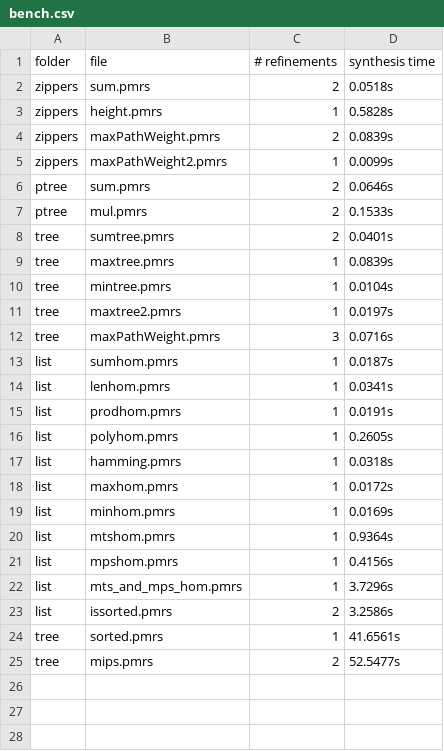
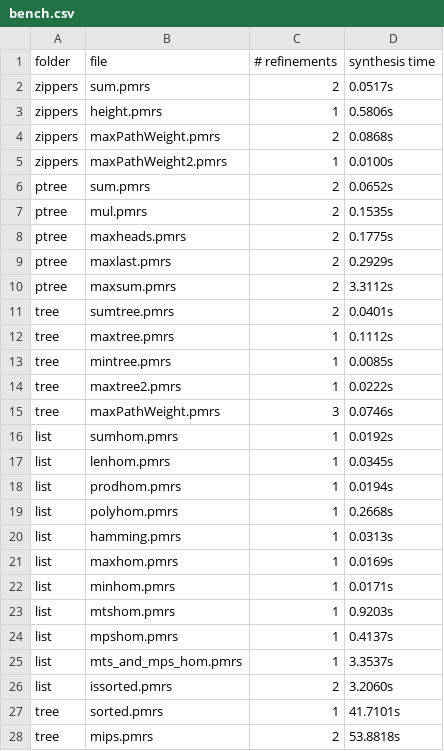
Before and after one commit to synduce/Synduce, a CSV file: benchmarks/bench.csv, drawn as a sheet; only a part is shown; the diff covers the shown part only.

```diff
--- a/benchmarks/bench.csv
+++ b/benchmarks/bench.csv
@@ -1,25 +1,28 @@
 folder,file,# refinements, synthesis time
-zippers,sum.pmrs,2,0.0518s
-zippers,height.pmrs,1,0.5828s
-zippers,maxPathWeight.pmrs,2,0.0839s
-zippers,maxPathWeight2.pmrs,1,0.0099s
-ptree,sum.pmrs,2,0.0646s
-ptree,mul.pmrs,2,0.1533s
+zippers,sum.pmrs,2,0.0517s
+zippers,height.pmrs,1,0.5806s
+zippers,maxPathWeight.pmrs,2,0.0868s
+zippers,maxPathWeight2.pmrs,1,0.0100s
+ptree,sum.pmrs,2,0.0652s
+ptree,mul.pmrs,2,0.1535s
+ptree,maxheads.pmrs,2,0.1775s
+ptree,maxlast.pmrs,2,0.2929s
+ptree,maxsum.pmrs,2,3.3112s
 tree,sumtree.pmrs,2,0.0401s
-tree,maxtree.pmrs,1,0.0839s
-tree,mintree.pmrs,1,0.0104s
-tree,maxtree2.pmrs,1,0.0197s
-tree,maxPathWeight.pmrs,3,0.0716s
-list,sumhom.pmrs,1,0.0187s
-list,lenhom.pmrs,1,0.0341s
-list,prodhom.pmrs,1,0.0191s
-list,polyhom.pmrs,1,0.2605s
-list,hamming.pmrs,1,0.0318s
-list,maxhom.pmrs,1,0.0172s
-list,minhom.pmrs,1,0.0169s
-list,mtshom.pmrs,1,0.9364s
-list,mpshom.pmrs,1,0.4156s
-list,mts_and_mps_hom.pmrs,1,3.7296s
-list,issorted.pmrs,2,3.2586s
-tree,sorted.pmrs,1,41.6561s
-tree,mips.pmrs,2,52.5477s
+tree,maxtree.pmrs,1,0.1112s
+tree,mintree.pmrs,1,0.0085s
+tree,maxtree2.pmrs,1,0.0222s
+tree,maxPathWeight.pmrs,3,0.0746s
+list,sumhom.pmrs,1,0.0192s
+list,lenhom.pmrs,1,0.0345s
+list,prodhom.pmrs,1,0.0194s
+list,polyhom.pmrs,1,0.2668s
+list,hamming.pmrs,1,0.0313s
+list,maxhom.pmrs,1,0.0169s
+list,minhom.pmrs,1,0.0171s
+list,mtshom.pmrs,1,0.9203s
+list,mpshom.pmrs,1,0.4137s
+list,mts_and_mps_hom.pmrs,1,3.3537s
+list,issorted.pmrs,2,3.2060s
+tree,sorted.pmrs,1,41.7101s
+tree,mips.pmrs,2,53.8818s
```
Also changed, not shown: 2 added rows elsewhere in this file, 8 other files.
